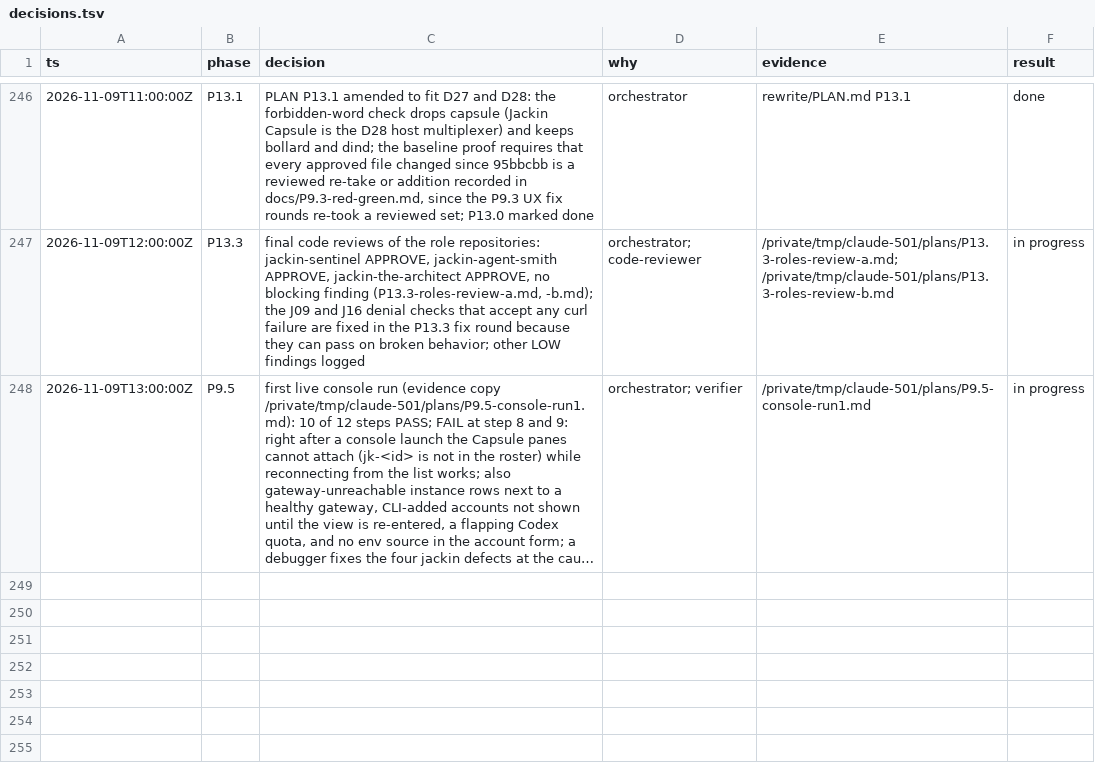
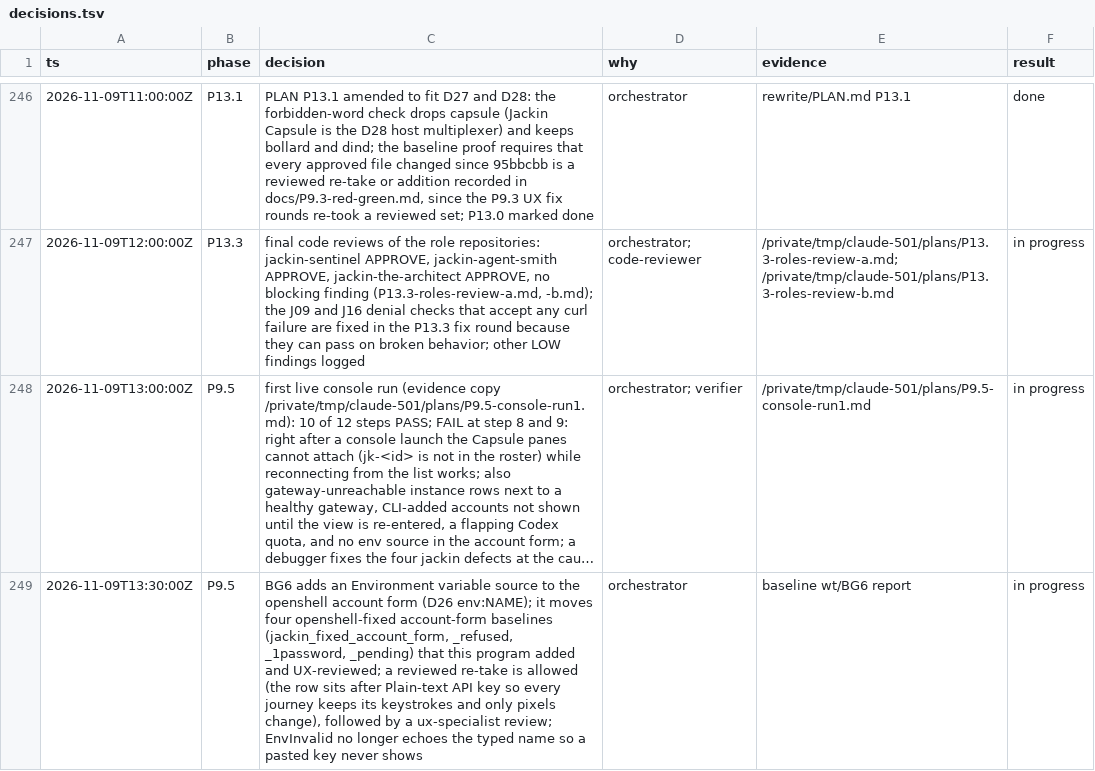
Before and after one commit to jackin-project/jackin, a TSV file: rewrite/decisions.tsv, drawn as a sheet; only a part is shown, gaps mark what is left out; long unchanged cells end in …; the diff names each change by its address in the sheet, - before the commit and + after, or states it on an @@ line.

```diff
--- a/rewrite/decisions.tsv
+++ b/rewrite/decisions.tsv
+row 249: 2026-11-09T13:30:00Z | P9.5 | BG6 adds an Environment variable source to the openshell account form (D26 env:NAME); it moves four openshell-fixed account-form baselines (jackin_fixed_account_form, _refused, _1password, _pending) that this program added and UX-reviewed; a reviewed re-take is allowed (the row sits after Plain-text API key so every journey keeps its keystrokes and only pixels change), followed by a ux-specialist review; EnvInvalid no longer echoes the typed name so a pasted key never shows | orchestrator | baseline wt/BG6 report | in progress
```
